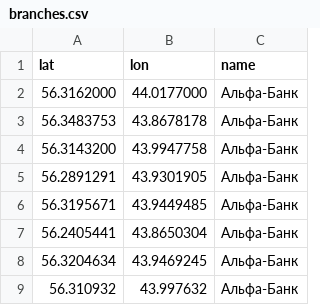
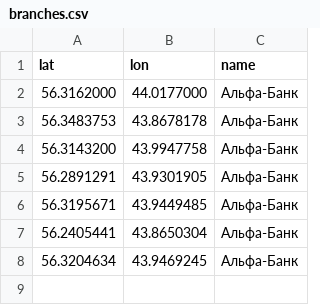
Before and after one commit to hasf665/HeatMapOfThePopulationDensityInNizhnyNovgorod-BullShit-, a CSV file: data/branches.csv, drawn as a sheet; the diff names each change by its address in the sheet, - before the commit and + after, or states it on an @@ line.

Commit message:
Update branches.csv

```diff
--- a/data/branches.csv
+++ b/data/branches.csv
-row 9: 56.310932 | 43.997632 | Альфа-Банк
```
